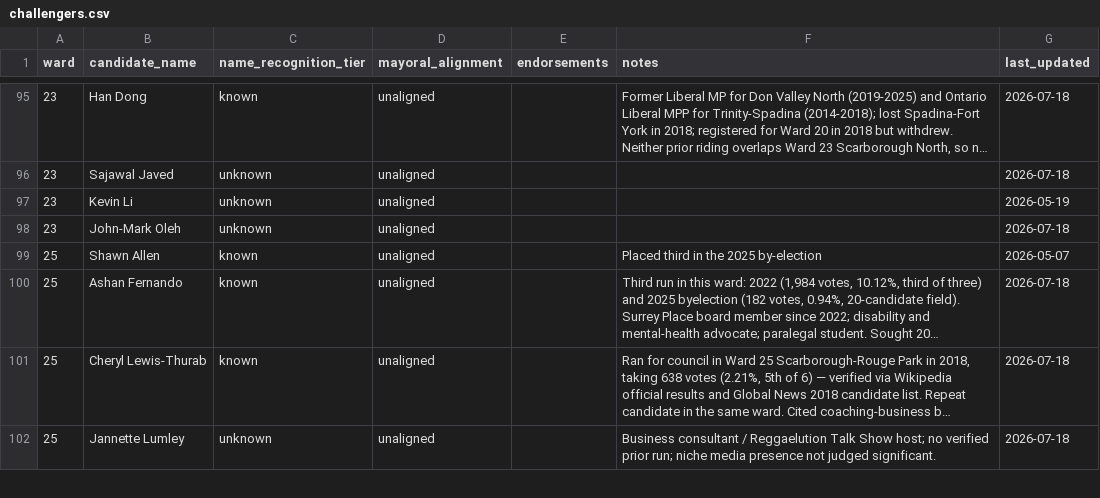
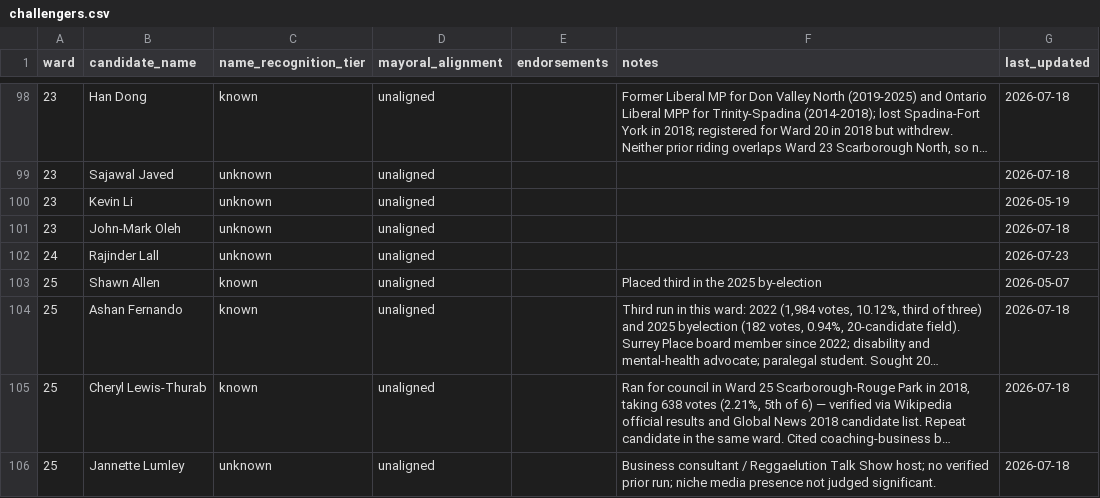
Before and after one commit to alexwolson/toronto-election-poll-tracker-data, a CSV file: data/processed/challengers.csv, drawn as a sheet; only a part is shown, gaps mark what is left out; long unchanged cells end in …; the diff covers the shown part only; the diff names each change by its address in the sheet, - before the commit and + after, or states it on an @@ line.

```diff
--- a/data/processed/challengers.csv
+++ b/data/processed/challengers.csv
+row 102: 24 | Rajinder Lall | unknown | unaligned |  |  | 2026-07-23
```
Also changed, not shown: 3 added rows and 3 edited cells elsewhere in this file, data/processed/coattail_adjustments.csv, data/processed/councillor_registered.csv, 22 other files.
